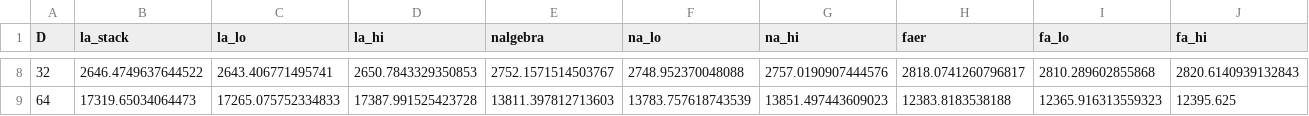
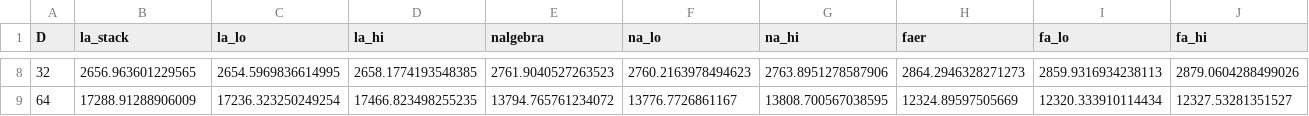
Before and after one commit to acgetchell/la-stack, a CSV file: docs/assets/bench/vs_linalg_lu_solve_median.csv, drawn as a sheet; only a part is shown, gaps mark what is left out; the diff covers the shown part only.

Commit message:
chore(release): release v0.2.1
- Bump version to v0.2.1
- Update changelog with latest changes
- Update benchmark comparison table
- Update documentation for release

```diff
--- a/docs/assets/bench/vs_linalg_lu_solve_median.csv
+++ b/docs/assets/bench/vs_linalg_lu_solve_median.csv
@@ -8,2 +8,2 @@ D,la_stack,la_lo,la_hi,nalgebra,na_lo,na_hi,faer,fa_lo,fa_hi
-32,2646.4749637644522,2643.406771495741,2650.7843329350853,2752.1571514503767,2748.952370048088,2757.0190907444576,2818.0741260796817,2810.289602855868,2820.6140939132843
-64,17319.65034064473,17265.075752334833,17387.991525423728,13811.397812713603,13783.757618743539,13851.497443609023,12383.8183538188,12365.916313559323,12395.625
+32,2656.963601229565,2654.5969836614995,2658.1774193548385,2761.9040527263523,2760.2163978494623,2763.8951278587906,2864.2946328271273,2859.9316934238113,2879.0604288499026
+64,17288.91288906009,17236.323250249254,17466.823498255235,13794.765761234072,13776.7726861167,13808.700567038595,12324.89597505669,12320.333910114434,12327.53281351527
```
Also changed, not shown: 54 edited cells elsewhere in this file, 6 other files.
